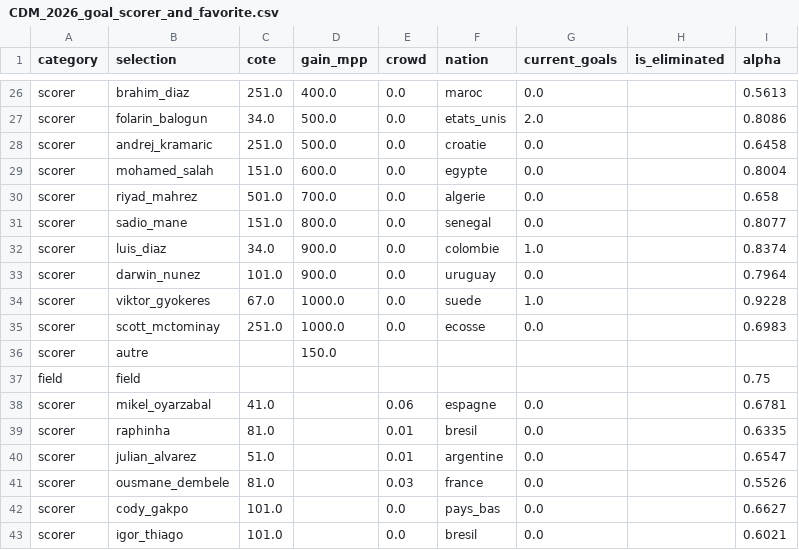
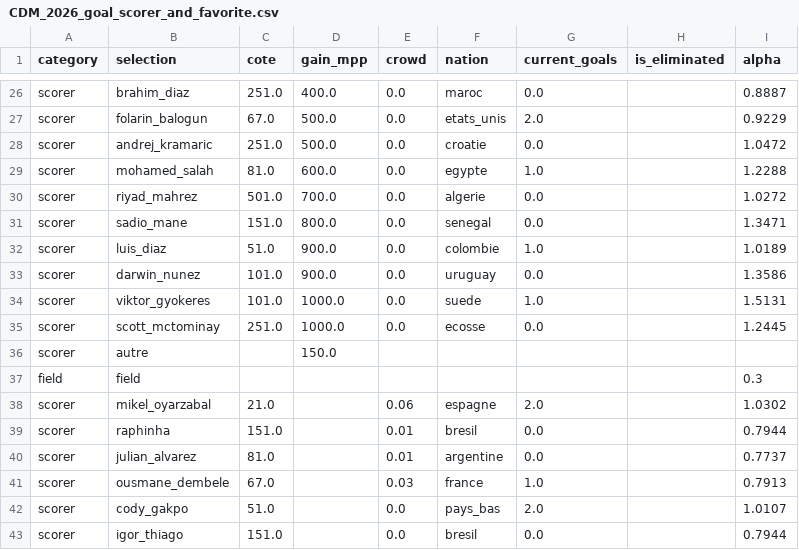
Before and after one commit to GodartVincent/MPPAnalysis, a CSV file: data/CDM_2026_goal_scorer_and_favorite.csv, drawn as a sheet; only a part is shown, gaps mark what is left out; the diff covers the shown part only; the diff names each change by its address in the sheet, - before the commit and + after, or states it on an @@ line.

```diff
--- a/data/CDM_2026_goal_scorer_and_favorite.csv
+++ b/data/CDM_2026_goal_scorer_and_favorite.csv
-I26 (alpha): 0.5613
+I26 (alpha): 0.8887
-C27 (cote): 34.0
+C27 (cote): 67.0
-I27 (alpha): 0.8086
+I27 (alpha): 0.9229
-I28 (alpha): 0.6458
+I28 (alpha): 1.0472
-C29 (cote): 151.0
+C29 (cote): 81.0
-G29 (current_goals): 0.0
+G29 (current_goals): 1.0
-I29 (alpha): 0.8004
+I29 (alpha): 1.2288
-I30 (alpha): 0.658
+I30 (alpha): 1.0272
-I31 (alpha): 0.8077
+I31 (alpha): 1.3471
-C32 (cote): 34.0
+C32 (cote): 51.0
-I32 (alpha): 0.8374
+I32 (alpha): 1.0189
-I33 (alpha): 0.7964
+I33 (alpha): 1.3586
-C34 (cote): 67.0
+C34 (cote): 101.0
-I34 (alpha): 0.9228
+I34 (alpha): 1.5131
-I35 (alpha): 0.6983
+I35 (alpha): 1.2445
-I37 (alpha): 0.75
+I37 (alpha): 0.3
-C38 (cote): 41.0
+C38 (cote): 21.0
-G38 (current_goals): 0.0
+G38 (current_goals): 2.0
-I38 (alpha): 0.6781
+I38 (alpha): 1.0302
-C39 (cote): 81.0
+C39 (cote): 151.0
-I39 (alpha): 0.6335
+I39 (alpha): 0.7944
-C40 (cote): 51.0
+C40 (cote): 81.0
-I40 (alpha): 0.6547
+I40 (alpha): 0.7737
-C41 (cote): 81.0
+C41 (cote): 67.0
-G41 (current_goals): 0.0
+G41 (current_goals): 1.0
-I41 (alpha): 0.5526
+I41 (alpha): 0.7913
-C42 (cote): 101.0
+C42 (cote): 51.0
-G42 (current_goals): 0.0
+G42 (current_goals): 2.0
-I42 (alpha): 0.6627
+I42 (alpha): 1.0107
-C43 (cote): 101.0
+C43 (cote): 151.0
-I43 (alpha): 0.6021
+I43 (alpha): 0.7944
```
Also changed, not shown: 1 added row and 61 edited cells elsewhere in this file, data/CDM_2026.csv, data/CDM_2026_group_stage_odds.csv, 10 other files.
